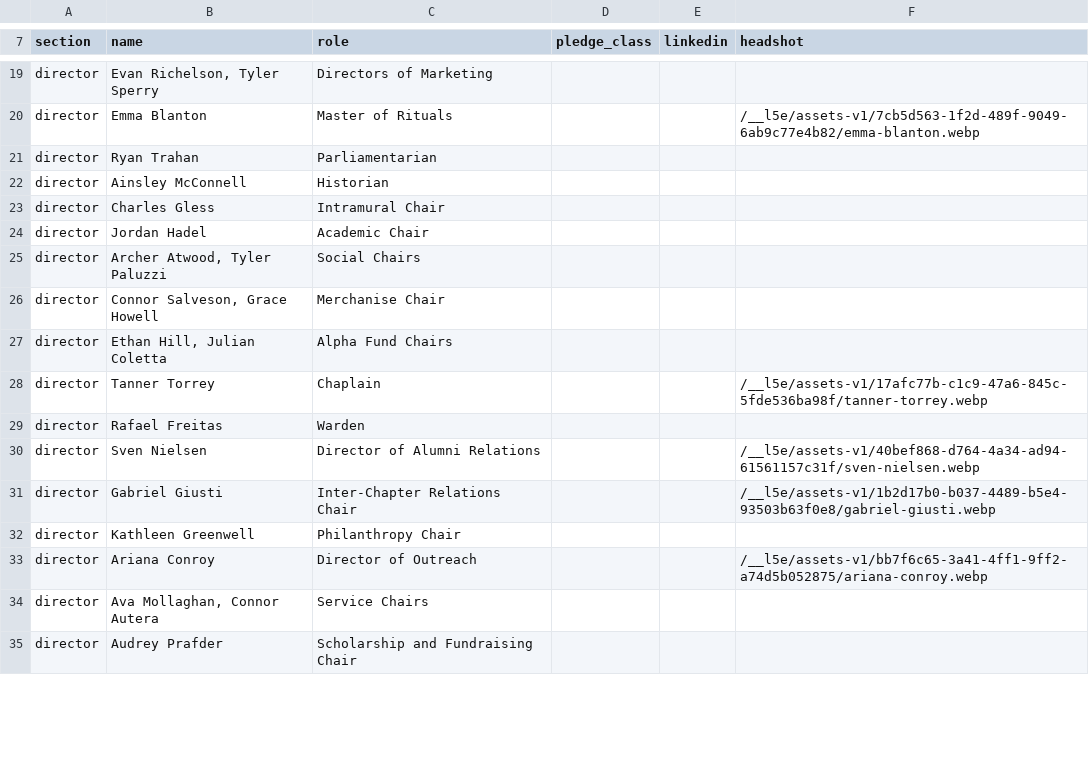
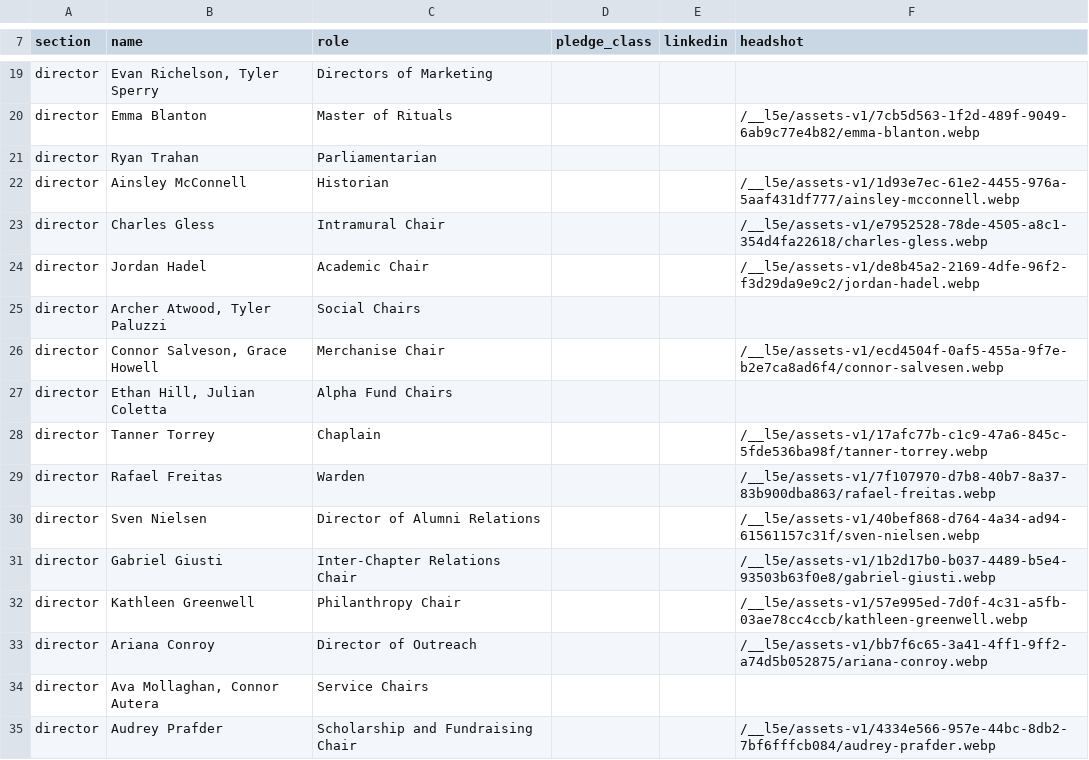
Before and after one commit to Nimay25/AKPsiGamecocks, a CSV file: src/data/roster.csv, drawn as a sheet; only a part is shown, gaps mark what is left out; the diff covers the shown part only.

```diff
--- a/src/data/roster.csv
+++ b/src/data/roster.csv
@@ -21,15 +21,15 @@ director,Emma Blanton,Master of Rituals,,,/__l5e/assets-v1/7cb5d563-1f2d-489f-90
 director,Ryan Trahan,Parliamentarian,,,
-director,Ainsley McConnell,Historian,,,
-director,Charles Gless,Intramural Chair,,,
-director,Jordan Hadel,Academic Chair,,,
+director,Ainsley McConnell,Historian,,,/__l5e/assets-v1/1d93e7ec-61e2-4455-976a-5aaf431df777/ainsley-mcconnell.webp
+director,Charles Gless,Intramural Chair,,,/__l5e/assets-v1/e7952528-78de-4505-a8c1-354d4fa22618/charles-gless.webp
+director,Jordan Hadel,Academic Chair,,,/__l5e/assets-v1/de8b45a2-2169-4dfe-96f2-f3d29da9e9c2/jordan-hadel.webp
 director,"Archer Atwood, Tyler Paluzzi",Social Chairs,,,
-director,"Connor Salveson, Grace Howell",Merchanise Chair,,,
+director,"Connor Salveson, Grace Howell",Merchanise Chair,,,/__l5e/assets-v1/ecd4504f-0af5-455a-9f7e-b2e7ca8ad6f4/connor-salvesen.webp
 director,"Ethan Hill, Julian Coletta",Alpha Fund Chairs,,,
 director,Tanner Torrey,Chaplain,,,/__l5e/assets-v1/17afc77b-c1c9-47a6-845c-5fde536ba98f/tanner-torrey.webp
-director,Rafael Freitas,Warden,,,
+director,Rafael Freitas,Warden,,,/__l5e/assets-v1/7f107970-d7b8-40b7-8a37-83b900dba863/rafael-freitas.webp
 director,Sven Nielsen,Director of Alumni Relations,,,/__l5e/assets-v1/40bef868-d764-4a34-ad94-61561157c31f/sven-nielsen.webp
 director,Gabriel Giusti,Inter-Chapter Relations Chair,,,/__l5e/assets-v1/1b2d17b0-b037-4489-b5e4-93503b63f0e8/gabriel-giusti.webp
-director,Kathleen Greenwell,Philanthropy Chair,,,
+director,Kathleen Greenwell,Philanthropy Chair,,,/__l5e/assets-v1/57e995ed-7d0f-4c31-a5fb-03ae78cc4ccb/kathleen-greenwell.webp
 director,Ariana Conroy,Director of Outreach,,,/__l5e/assets-v1/bb7f6c65-3a41-4ff1-9ff2-a74d5b052875/ariana-conroy.webp
 director,"Ava Mollaghan, Connor Autera",Service Chairs,,,
-director,Audrey Prafder,Scholarship and Fundraising Chair,,,
+director,Audrey Prafder,Scholarship and Fundraising Chair,,,/__l5e/assets-v1/4334e566-957e-44bc-8db2-7bf6fffcb084/audrey-prafder.webp
```
Also changed, not shown: 55 edited cells elsewhere in this file.
